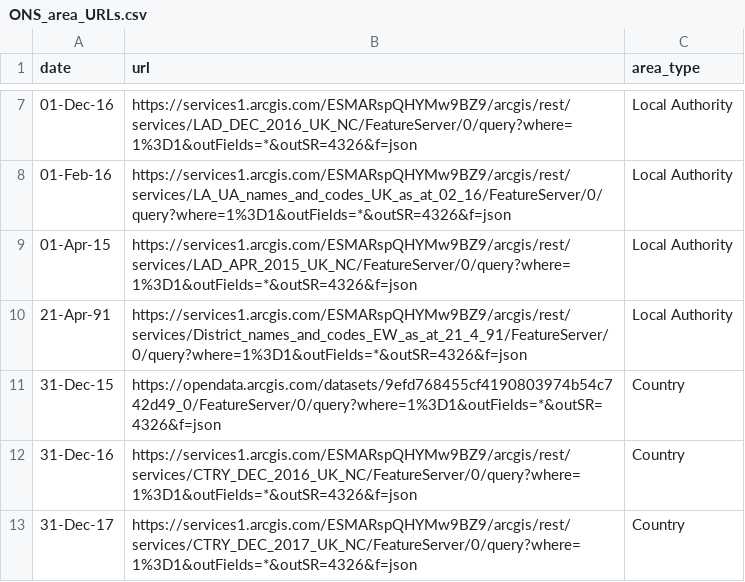
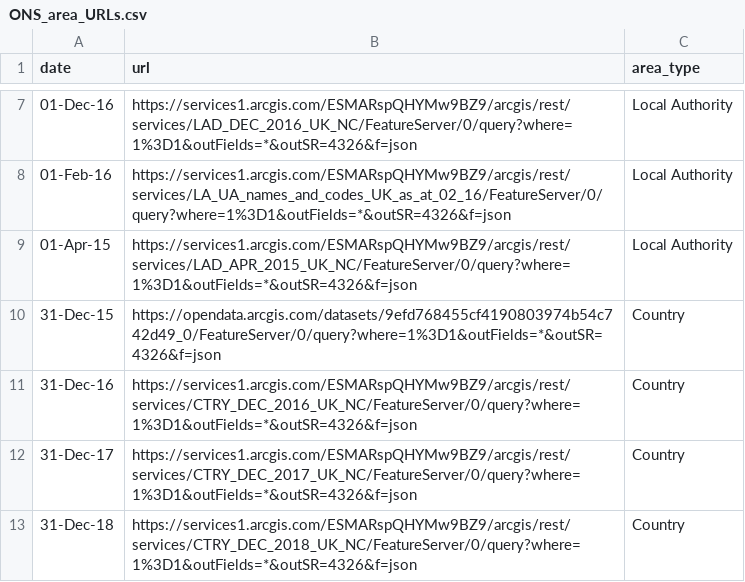
Before and after one commit to moj-analytical-services/harmonisation-reference, a CSV file: reference_files/geography/config/ONS_area_URLs.csv, drawn as a sheet; only a part is shown, gaps mark what is left out; the shorter side is filled out with more unchanged rows.

Commit message:
Update ONS_area_URLs.csv
deleted 1991 row

```diff
--- a/reference_files/geography/config/ONS_area_URLs.csv
+++ b/reference_files/geography/config/ONS_area_URLs.csv
@@ -9,3 +9,2 @@ date,url,area_type
 01-Apr-15,https://services1.arcgis.com/ESMARspQHYMw9BZ9/arcgis/rest/services/LAD_APR_2015_UK_NC/FeatureServer/0/query?where=1%3D1&outFields=*&outSR=4326&f=json,Local Authority
-21-Apr-91,https://services1.arcgis.com/ESMARspQHYMw9BZ9/arcgis/rest/services/District_names_and_codes_EW_as_at_21_4_91/FeatureServer/0/query?where=1%3D1&outFields=*&outSR=4326&f=json,Local Authority
 31-Dec-15,https://opendata.arcgis.com/datasets/9efd768455cf4190803974b54c742d49_0/FeatureServer/0/query?where=1%3D1&outFields=*&outSR=4326&f=json,Country
```
